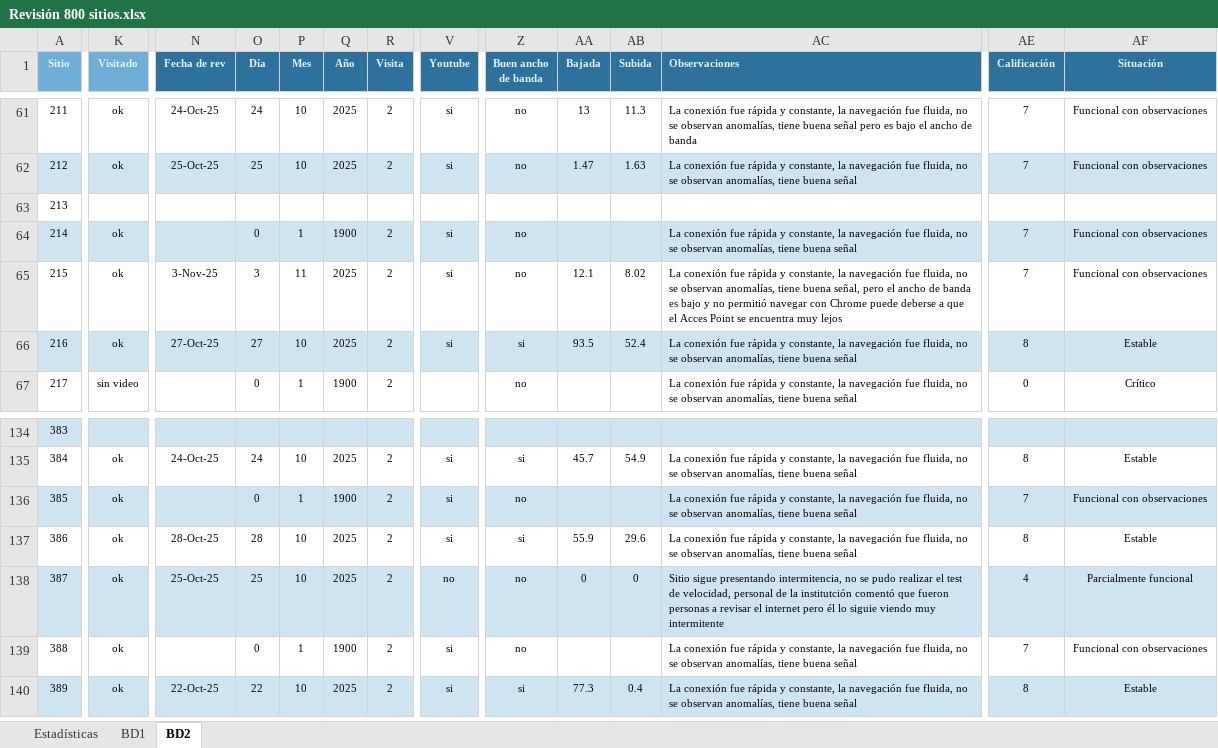
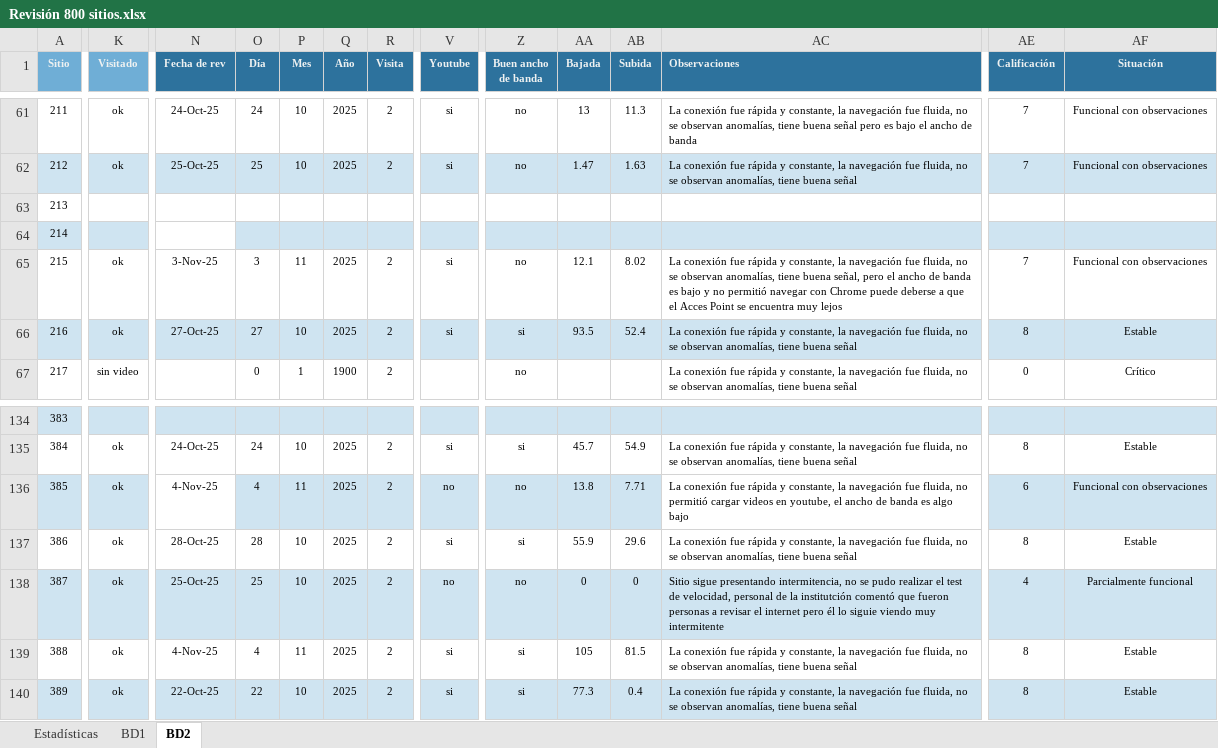
Before and after one commit to NetHome800/Revision800sitiosSOP, an Excel workbook: Revisión 800 sitios.xlsx, sheet BD2, drawn as a sheet; only a part is shown, gaps mark what is left out; values as stored, in another font and other column widths than the file's, no borders; conditional formats not drawn; the diff covers the shown part only; the diff names each change by its address in the sheet, - before the commit and + after, or states it on an @@ line.

Commit message:
Add files via upload

```diff
--- a/Revisión 800 sitios.xlsx (sheet BD2)
+++ b/Revisión 800 sitios.xlsx (sheet BD2)
-K64 (Visitado): ok
+K64 (Visitado): (empty)
-N64 fill: #CFE4F1
+N64 fill: none
-O64 (Día): 0
+O64 (Día): (empty)
-P64 (Mes): 1
+P64 (Mes): (empty)
-Q64 (Año): 1900
+Q64 (Año): (empty)
-R64 (Visita): 2
+R64 (Visita): (empty)
-V64 (Youtube): si
+V64 (Youtube): (empty)
-Z64 (Buen ancho de banda): no
+Z64 (Buen ancho de banda): (empty)
-AC64 (Observaciones): La conexión fue rápida y constante, la navegación fue fluida, no se observan anomalías, tiene buena señal
+AC64 (Observaciones): (empty)
-AE64 (Calificación): 7
+AE64 (Calificación): (empty)
-AF64 (Situación): Funcional con observaciones
+AF64 (Situación): (empty)
-N136 (Fecha de rev): (empty)
+N136 (Fecha de rev): 4-Nov-25
-N136 fill: #CFE4F1
+N136 fill: none
-O136 (Día): 0
+O136 (Día): 4
-P136 (Mes): 1
+P136 (Mes): 11
-Q136 (Año): 1900
+Q136 (Año): 2025
-V136 (Youtube): si
+V136 (Youtube): no
-AA136 (Bajada): (empty)
+AA136 (Bajada): 13.8
-AB136 (Subida): (empty)
+AB136 (Subida): 7.71
-AC136 (Observaciones): …fluida, no se observan anomalías, tiene buena señal
+AC136 (Observaciones): …fluida, no permitió cargar videos en youtube, el ancho de banda es algo bajo
-AC136 fill: #CFE4F1
+AC136 fill: none
-AE136 (Calificación): 7
+AE136 (Calificación): 6
-N139 (Fecha de rev): (empty)
+N139 (Fecha de rev): 4-Nov-25
-O139 (Día): 0
+O139 (Día): 4
-P139 (Mes): 1
+P139 (Mes): 11
-Q139 (Año): 1900
+Q139 (Año): 2025
-Z139 (Buen ancho de banda): no
+Z139 (Buen ancho de banda): si
-AA139 (Bajada): (empty)
+AA139 (Bajada): 105
-AB139 (Subida): (empty)
+AB139 (Subida): 81.5
-AE139 (Calificación): 7
+AE139 (Calificación): 8
-AF139 (Situación): Funcional con observaciones
+AF139 (Situación): Estable
```
Also changed, not shown: 155 edited cells and cell formats elsewhere in this sheet, sheet Estadísticas, charts or pictures.
